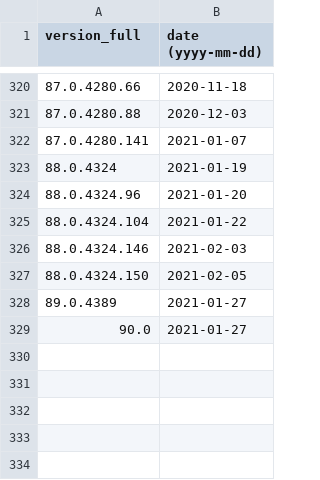
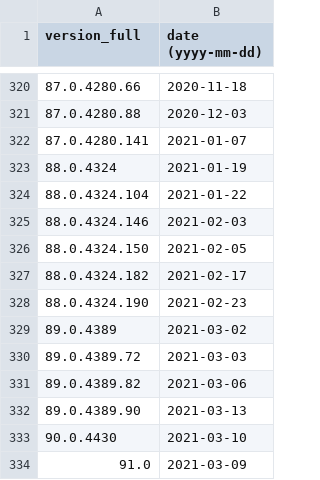
Before and after one commit to maaaaz/third-parties-version-history, a CSV file: Google Chrome/chrome.csv, drawn as a sheet; only a part is shown, gaps mark what is left out.

```diff
--- a/Google Chrome/chrome.csv
+++ b/Google Chrome/chrome.csv
@@ -323,3 +323,2 @@
 "88.0.4324";"2021-01-19"
-"88.0.4324.96";"2021-01-20"
 "88.0.4324.104";"2021-01-22"
@@ -327,3 +326,9 @@
 "88.0.4324.150";"2021-02-05"
-"89.0.4389";"2021-01-27"
-"90.0";"2021-01-27"
+"88.0.4324.182";"2021-02-17"
+"88.0.4324.190";"2021-02-23"
+"89.0.4389";"2021-03-02"
+"89.0.4389.72";"2021-03-03"
+"89.0.4389.82";"2021-03-06"
+"89.0.4389.90";"2021-03-13"
+"90.0.4430";"2021-03-10"
+"91.0";"2021-03-09"
```
Also changed, not shown: Adobe Reader/reader.csv, Microsoft Edge Chromium/edge.csv, 11 other files.
